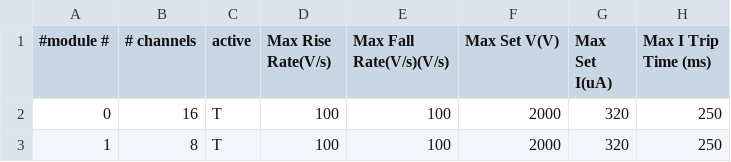
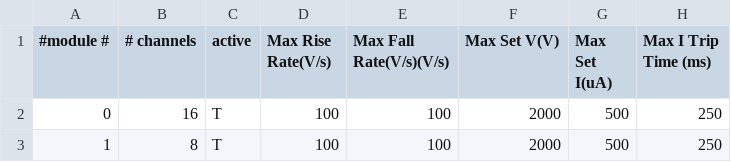
Before and after one commit to jmatta1/ORCHID, a CSV file: orchid_mpod_mod_params.csv, drawn as a sheet.

```diff
--- a/orchid_mpod_mod_params.csv
+++ b/orchid_mpod_mod_params.csv
@@ -1,3 +1,3 @@
 #module #, # channels, active, Max Rise Rate(V/s), Max Fall Rate(V/s)(V/s), Max Set V(V), Max Set I(uA), Max I Trip Time (ms)
-        0,         16,      T,                100,                     100,         2000,           320,                  250
-        1,          8,      T,                100,                     100,         2000,           320,                  250
+        0,         16,      T,                100,                     100,         2000,           500,                  250
+        1,          8,      T,                100,                     100,         2000,           500,                  250
```
Also changed, not shown: orchid_mpod_chan_params.csv.
